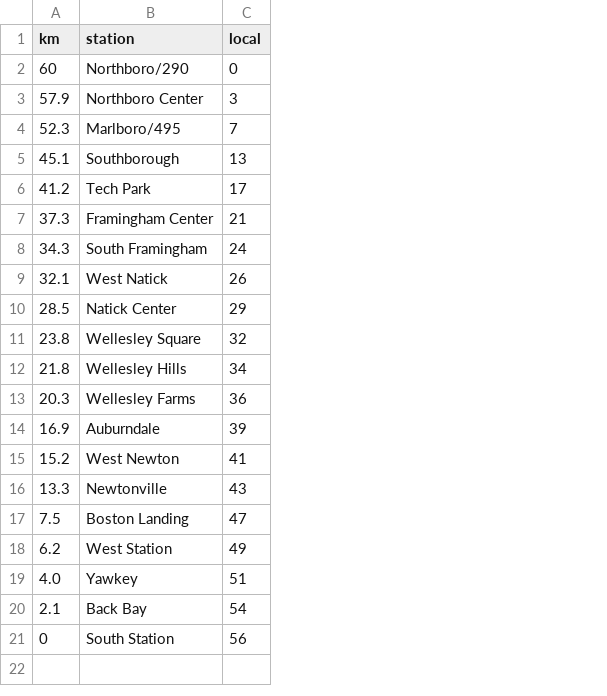
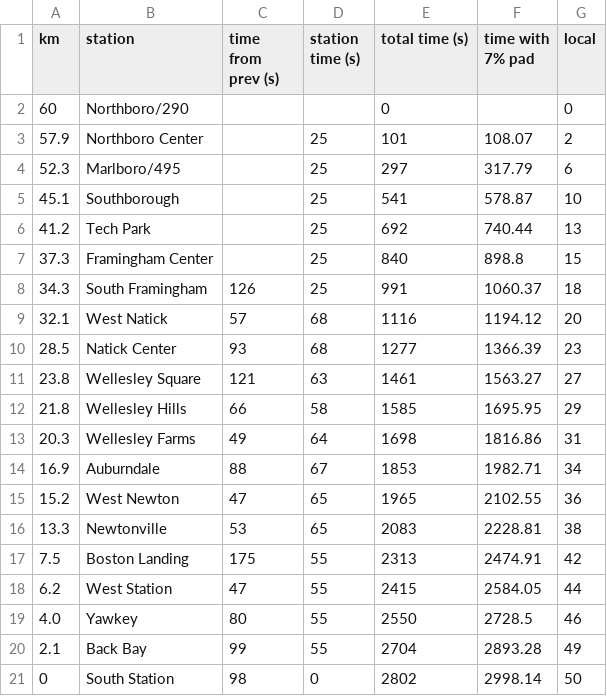
Before and after one commit to gwollman/commuter_rail_simulation, a CSV file: ag-schedule.csv, drawn as a sheet; addresses are those after the commit; the diff names each change by its address in the sheet, - before the commit and + after, or states it on an @@ line.

Commit message:
Update Ag Branch schedule with better FLIRT numbers

```diff
--- a/ag-schedule.csv
+++ b/ag-schedule.csv
+column C (time from prev (s)), rows 8-21: 126 | 57 | 93 | 121 | 66 | 49 | 88 | 47 | 53 | 175 | 47 | 80 | 99 | 98
+column D (station time (s)), rows 3-21: 25 | 25 | 25 | 25 | 25 | 25 | 68 | 68 | 63 | 58 | 64 | 67 | 65 | 65 | 55 | 55 | 55 | 55 | 0
+column E (total time (s)), rows 2-21: 0 | 101 | 297 | 541 | 692 | 840 | 991 | 1116 | 1277 | 1461 | 1585 | 1698 | 1853 | 1965 | 2083 | 2313 | 2415 | 2550 | 2704 | 2802
+column F (time with 7% pad), rows 3-21: 108.07 | 317.79 | 578.87 | 740.44 | 898.8 | 1060.37 | 1194.12 | 1366.39 | 1563.27 | 1695.95 | 1816.86 | 1982.71 | 2102.55 | 2228.81 | 2474.91 | 2584.05 | 2728.5 | 2893.28 | 2998.14
-G3 (local): 3
+G3 (local): 2
-G4 (local): 7
+G4 (local): 6
-G5 (local): 13
+G5 (local): 10
-G6 (local): 17
+G6 (local): 13
-G7 (local): 21
+G7 (local): 15
-G8 (local): 24
+G8 (local): 18
-G9 (local): 26
+G9 (local): 20
-G10 (local): 29
+G10 (local): 23
-G11 (local): 32
+G11 (local): 27
-G12 (local): 34
+G12 (local): 29
-G13 (local): 36
+G13 (local): 31
-G14 (local): 39
+G14 (local): 34
-G15 (local): 41
+G15 (local): 36
-G16 (local): 43
+G16 (local): 38
-G17 (local): 47
+G17 (local): 42
-G18 (local): 49
+G18 (local): 44
-G19 (local): 51
+G19 (local): 46
-G20 (local): 54
+G20 (local): 49
-G21 (local): 56
+G21 (local): 50
```
